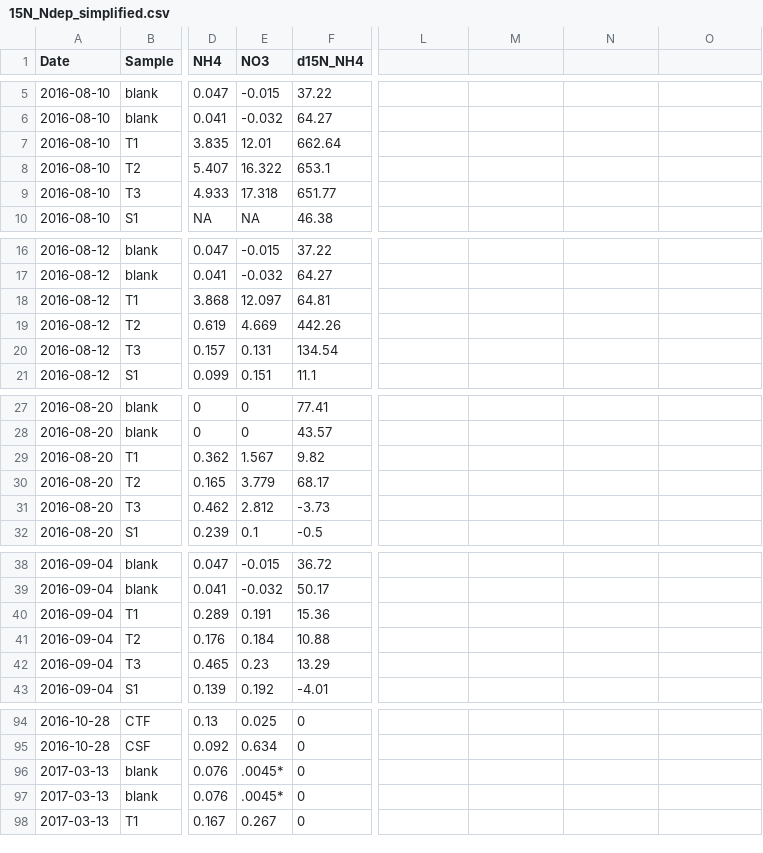
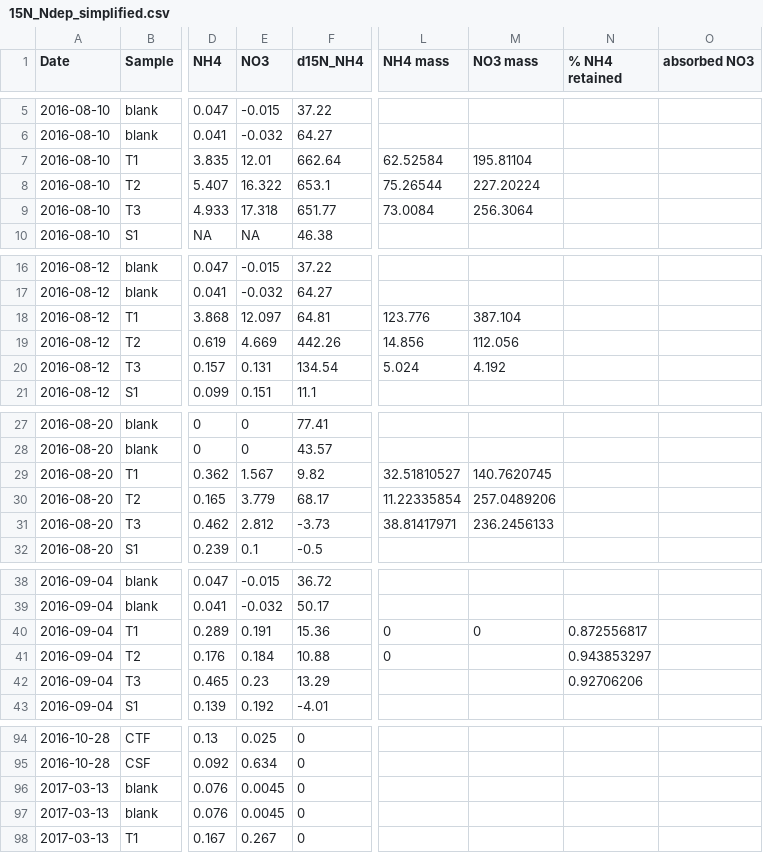
Before and after one commit to dferraretto/Daniele_Repo, a CSV file: 15N_experiment/15N_fieldlab/15N_Ndep_simplified.csv, drawn as a sheet; only a part is shown, gaps mark what is left out; the diff names each change by its address in the sheet, - before the commit and + after, or states it on an @@ line.

```diff
--- a/15N_experiment/15N_fieldlab/15N_Ndep_simplified.csv
+++ b/15N_experiment/15N_fieldlab/15N_Ndep_simplified.csv
-L1: (empty)
+L1: NH4 mass
-M1: (empty)
+M1: NO3 mass
-N1: (empty)
+N1: % NH4 retained
-O1: (empty)
+O1: absorbed NO3
-L7 (NH4 mass): (empty)
+L7 (NH4 mass): 62.52584
-M7 (NO3 mass): (empty)
+M7 (NO3 mass): 195.81104
-L8 (NH4 mass): (empty)
+L8 (NH4 mass): 75.26544
-M8 (NO3 mass): (empty)
+M8 (NO3 mass): 227.20224
-L9 (NH4 mass): (empty)
+L9 (NH4 mass): 73.0084
-M9 (NO3 mass): (empty)
+M9 (NO3 mass): 256.3064
-L18 (NH4 mass): (empty)
+L18 (NH4 mass): 123.776
-M18 (NO3 mass): (empty)
+M18 (NO3 mass): 387.104
-L19 (NH4 mass): (empty)
+L19 (NH4 mass): 14.856
-M19 (NO3 mass): (empty)
+M19 (NO3 mass): 112.056
-L20 (NH4 mass): (empty)
+L20 (NH4 mass): 5.024
-M20 (NO3 mass): (empty)
+M20 (NO3 mass): 4.192
-L29 (NH4 mass): (empty)
+L29 (NH4 mass): 32.51810527
-M29 (NO3 mass): (empty)
+M29 (NO3 mass): 140.7620745
-L30 (NH4 mass): (empty)
+L30 (NH4 mass): 11.22335854
-M30 (NO3 mass): (empty)
+M30 (NO3 mass): 257.0489206
-L31 (NH4 mass): (empty)
+L31 (NH4 mass): 38.81417971
-M31 (NO3 mass): (empty)
+M31 (NO3 mass): 236.2456133
-L40:L41 (NH4 mass): (empty)
+L40:L41 (NH4 mass): 0
-M40 (NO3 mass): (empty)
+M40 (NO3 mass): 0
-N40 (% NH4 retained): (empty)
+N40 (% NH4 retained): 0.872556817
-N41 (% NH4 retained): (empty)
+N41 (% NH4 retained): 0.943853297
-N42 (% NH4 retained): (empty)
+N42 (% NH4 retained): 0.92706206
-E96:E97 (NO3): .0045*
+E96:E97 (NO3): 0.0045
```
Also changed, not shown: 2 other files.
